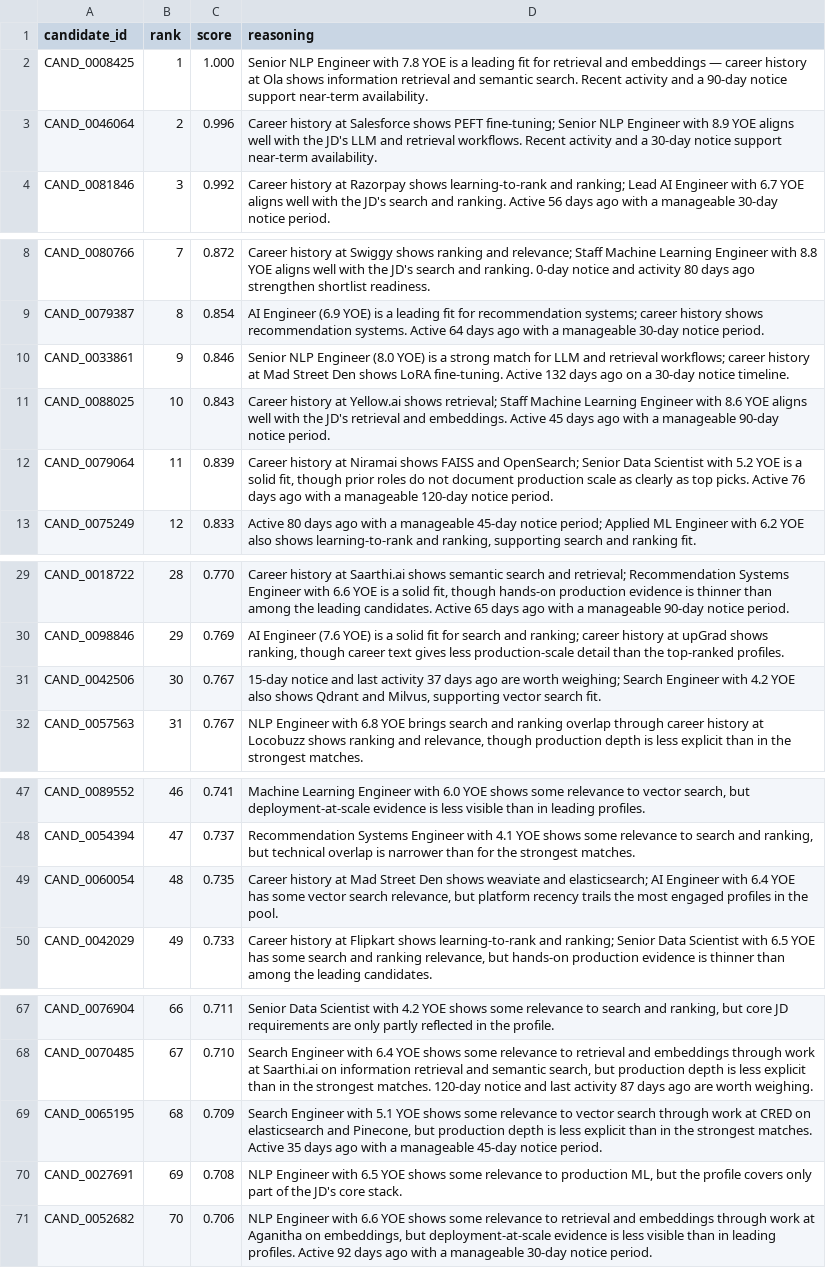
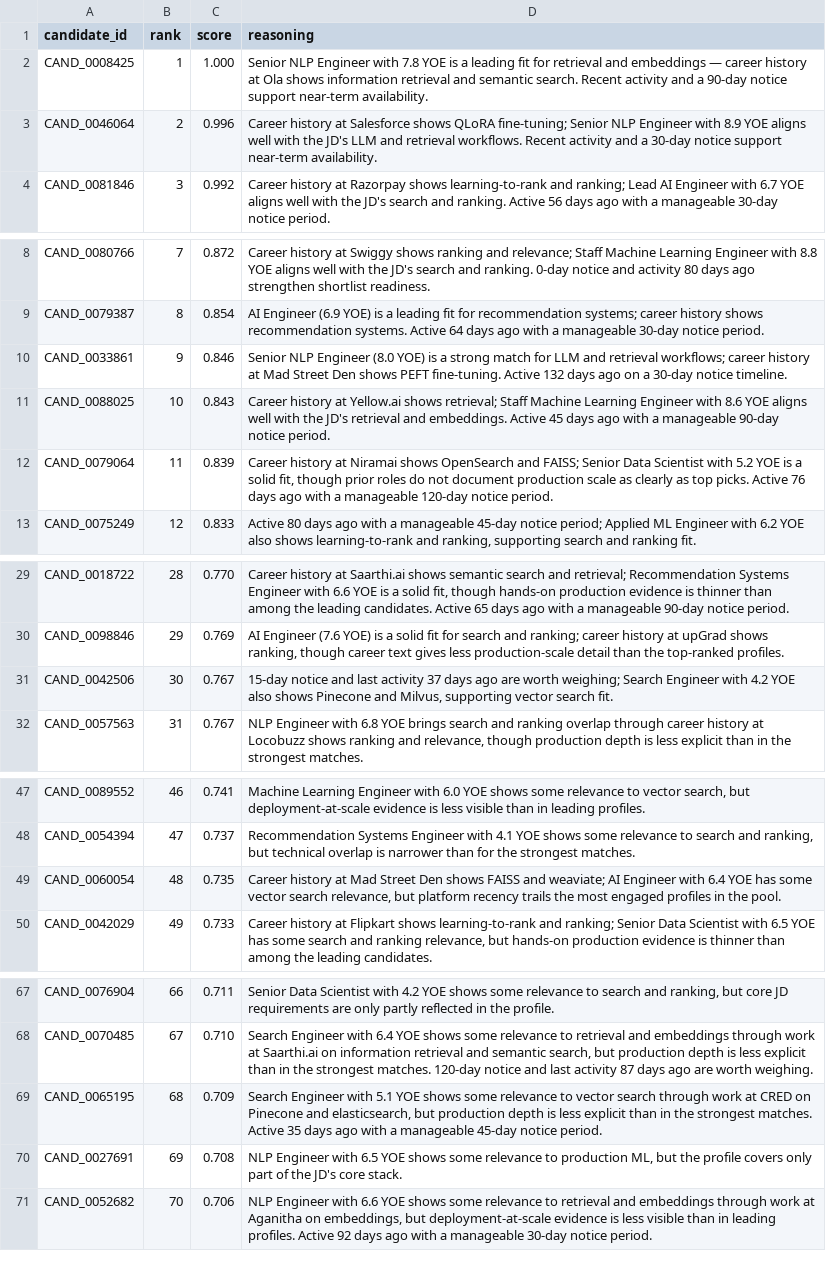
Before and after one commit to NOT-BAD-YAR/Redrop, a CSV file: output/submission.csv, drawn as a sheet; only a part is shown, gaps mark what is left out; the diff covers the shown part only.

```diff
--- a/output/submission.csv
+++ b/output/submission.csv
@@ -2,3 +2,3 @@ candidate_id,rank,score,reasoning
 CAND_0008425,1,1.000,Senior NLP Engineer with 7.8 YOE is a leading fit for retrieval and embeddings — career history at Ola shows information retrieval and semantic search. Recent activity and a 90-day notice support near-term availability.
-CAND_0046064,2,0.996,Career history at Salesforce shows PEFT fine-tuning; Senior NLP Engineer with 8.9 YOE aligns well with the JD's LLM and retrieval workflows. Recent activity and a 30-day notice support near-term availability.
+CAND_0046064,2,0.996,Career history at Salesforce shows QLoRA fine-tuning; Senior NLP Engineer with 8.9 YOE aligns well with the JD's LLM and retrieval workflows. Recent activity and a 30-day notice support near-term availability.
 CAND_0081846,3,0.992,Career history at Razorpay shows learning-to-rank and ranking; Lead AI Engineer with 6.7 YOE aligns well with the JD's search and ranking. Active 56 days ago with a manageable 30-day notice period.
@@ -9,5 +9,5 @@ CAND_0080766,7,0.872,Career history at Swiggy shows ranking and relevance; Staff
 CAND_0079387,8,0.854,AI Engineer (6.9 YOE) is a leading fit for recommendation systems; career history shows recommendation systems. Active 64 days ago with a manageable 30-day notice period.
-CAND_0033861,9,0.846,Senior NLP Engineer (8.0 YOE) is a strong match for LLM and retrieval workflows; career history at Mad Street Den shows LoRA fine-tuning. Active 132 days ago on a 30-day notice timeline.
+CAND_0033861,9,0.846,Senior NLP Engineer (8.0 YOE) is a strong match for LLM and retrieval workflows; career history at Mad Street Den shows PEFT fine-tuning. Active 132 days ago on a 30-day notice timeline.
 CAND_0088025,10,0.843,Career history at Yellow.ai shows retrieval; Staff Machine Learning Engineer with 8.6 YOE aligns well with the JD's retrieval and embeddings. Active 45 days ago with a manageable 90-day notice period.
-CAND_0079064,11,0.839,"Career history at Niramai shows FAISS and OpenSearch; Senior Data Scientist with 5.2 YOE is a solid fit, though prior roles do not document production scale as clearly as top picks. Active 76 days ago with a manageable 120-day notice period."
+CAND_0079064,11,0.839,"Career history at Niramai shows OpenSearch and FAISS; Senior Data Scientist with 5.2 YOE is a solid fit, though prior roles do not document production scale as clearly as top picks. Active 76 days ago with a manageable 120-day notice period."
 CAND_0075249,12,0.833,"Active 80 days ago with a manageable 45-day notice period; Applied ML Engineer with 6.2 YOE also shows learning-to-rank and ranking, supporting search and ranking fit."
@@ -30,3 +30,3 @@ CAND_0018722,28,0.770,"Career history at Saarthi.ai shows semantic search and re
 CAND_0098846,29,0.769,"AI Engineer (7.6 YOE) is a solid fit for search and ranking; career history at upGrad shows ranking, though career text gives less production-scale detail than the top-ranked profiles."
-CAND_0042506,30,0.767,"15-day notice and last activity 37 days ago are worth weighing; Search Engineer with 4.2 YOE also shows Qdrant and Milvus, supporting vector search fit."
+CAND_0042506,30,0.767,"15-day notice and last activity 37 days ago are worth weighing; Search Engineer with 4.2 YOE also shows Pinecone and Milvus, supporting vector search fit."
 CAND_0057563,31,0.767,"NLP Engineer with 6.8 YOE brings search and ranking overlap through career history at Locobuzz shows ranking and relevance, though production depth is less explicit than in the strongest matches."
@@ -48,3 +48,3 @@ CAND_0089552,46,0.741,"Machine Learning Engineer with 6.0 YOE shows some relevan
 CAND_0054394,47,0.737,"Recommendation Systems Engineer with 4.1 YOE shows some relevance to search and ranking, but technical overlap is narrower than for the strongest matches."
-CAND_0060054,48,0.735,"Career history at Mad Street Den shows weaviate and elasticsearch; AI Engineer with 6.4 YOE has some vector search relevance, but platform recency trails the most engaged profiles in the pool."
+CAND_0060054,48,0.735,"Career history at Mad Street Den shows FAISS and weaviate; AI Engineer with 6.4 YOE has some vector search relevance, but platform recency trails the most engaged profiles in the pool."
 CAND_0042029,49,0.733,"Career history at Flipkart shows learning-to-rank and ranking; Senior Data Scientist with 6.5 YOE has some search and ranking relevance, but hands-on production evidence is thinner than among the leading candidates."
@@ -68,3 +68,3 @@ CAND_0076904,66,0.711,"Senior Data Scientist with 4.2 YOE shows some relevance t
 CAND_0070485,67,0.710,"Search Engineer with 6.4 YOE shows some relevance to retrieval and embeddings through work at Saarthi.ai on information retrieval and semantic search, but production depth is less explicit than in the strongest matches. 120-day notice and last activity 87 days ago are worth weighing."
-CAND_0065195,68,0.709,"Search Engineer with 5.1 YOE shows some relevance to vector search through work at CRED on elasticsearch and Pinecone, but production depth is less explicit than in the strongest matches. Active 35 days ago with a manageable 45-day notice period."
+CAND_0065195,68,0.709,"Search Engineer with 5.1 YOE shows some relevance to vector search through work at CRED on Pinecone and elasticsearch, but production depth is less explicit than in the strongest matches. Active 35 days ago with a manageable 45-day notice period."
 CAND_0027691,69,0.708,"NLP Engineer with 6.5 YOE shows some relevance to production ML, but the profile covers only part of the JD's core stack."
```
Also changed, not shown: 2 edited cells elsewhere in this file, 7 other files.
